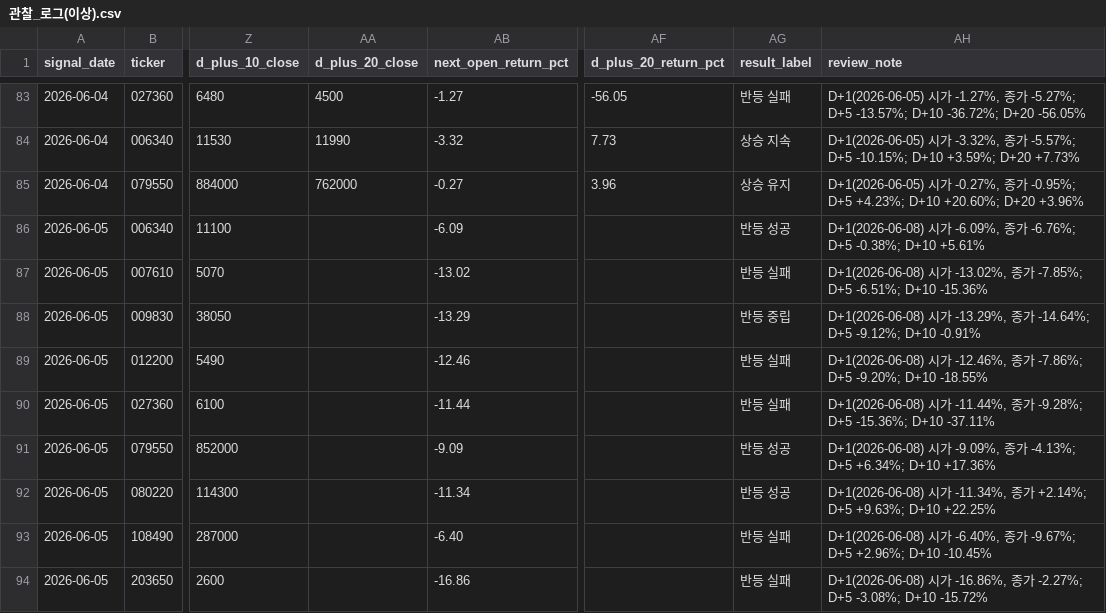
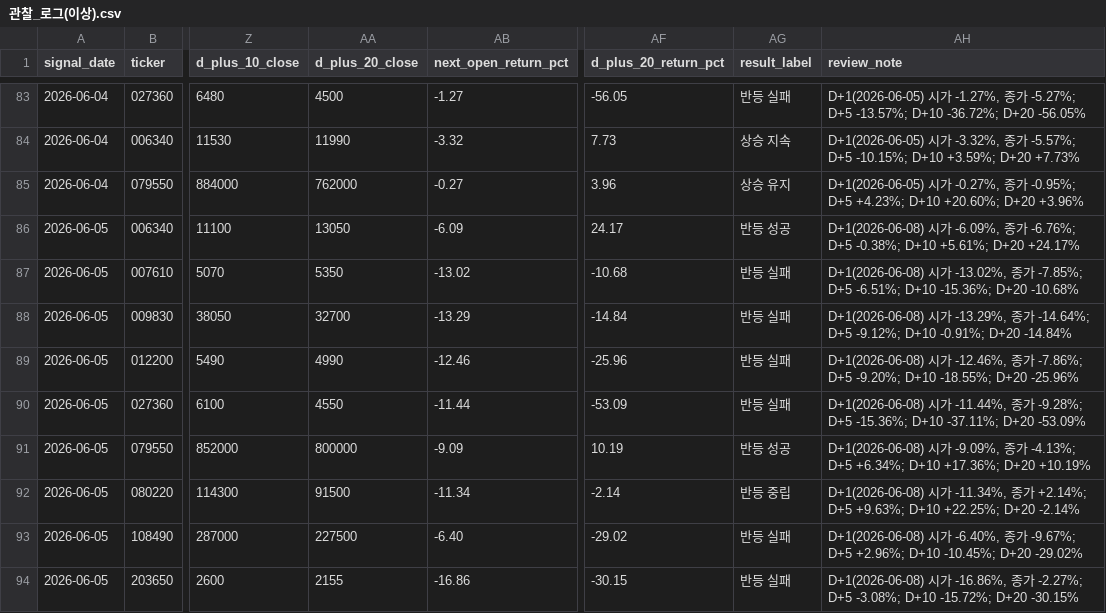
Before and after one commit to Lee-D-S/stock-signal-lab, a CSV file: ai 주가 변동 원인 분석/08_관찰기록/00_공통/관찰_로그(이상).csv, drawn as a sheet; only a part is shown, gaps mark what is left out; the diff covers the shown part only; the diff names each change by its address in the sheet, - before the commit and + after, or states it on an @@ line.

```diff
--- a/ai 주가 변동 원인 분석/08_관찰기록/00_공통/관찰_로그(이상).csv
+++ b/ai 주가 변동 원인 분석/08_관찰기록/00_공통/관찰_로그(이상).csv
-AA86 (d_plus_20_close): (empty)
+AA86 (d_plus_20_close): 13050
-AF86 (d_plus_20_return_pct): (empty)
+AF86 (d_plus_20_return_pct): 24.17
-AH86 (review_note): …-0.38%; D+10 +5.61%
+AH86 (review_note): …-0.38%; D+10 +5.61%; D+20 +24.17%
-AA87 (d_plus_20_close): (empty)
+AA87 (d_plus_20_close): 5350
-AF87 (d_plus_20_return_pct): (empty)
+AF87 (d_plus_20_return_pct): -10.68
-AH87 (review_note): …-6.51%; D+10 -15.36%
+AH87 (review_note): …-6.51%; D+10 -15.36%; D+20 -10.68%
-AA88 (d_plus_20_close): (empty)
+AA88 (d_plus_20_close): 32700
-AF88 (d_plus_20_return_pct): (empty)
+AF88 (d_plus_20_return_pct): -14.84
-AG88 (result_label): 반등 중립
+AG88 (result_label): 반등 실패
-AH88 (review_note): …-9.12%; D+10 -0.91%
+AH88 (review_note): …-9.12%; D+10 -0.91%; D+20 -14.84%
-AA89 (d_plus_20_close): (empty)
+AA89 (d_plus_20_close): 4990
-AF89 (d_plus_20_return_pct): (empty)
+AF89 (d_plus_20_return_pct): -25.96
-AH89 (review_note): …-9.20%; D+10 -18.55%
+AH89 (review_note): …-9.20%; D+10 -18.55%; D+20 -25.96%
-AA90 (d_plus_20_close): (empty)
+AA90 (d_plus_20_close): 4550
-AF90 (d_plus_20_return_pct): (empty)
+AF90 (d_plus_20_return_pct): -53.09
-AH90 (review_note): …-15.36%; D+10 -37.11%
+AH90 (review_note): …-15.36%; D+10 -37.11%; D+20 -53.09%
-AA91 (d_plus_20_close): (empty)
+AA91 (d_plus_20_close): 800000
-AF91 (d_plus_20_return_pct): (empty)
+AF91 (d_plus_20_return_pct): 10.19
-AH91 (review_note): …+6.34%; D+10 +17.36%
+AH91 (review_note): …+6.34%; D+10 +17.36%; D+20 +10.19%
-AA92 (d_plus_20_close): (empty)
+AA92 (d_plus_20_close): 91500
-AF92 (d_plus_20_return_pct): (empty)
+AF92 (d_plus_20_return_pct): -2.14
-AG92 (result_label): 반등 성공
+AG92 (result_label): 반등 중립
-AH92 (review_note): …+9.63%; D+10 +22.25%
+AH92 (review_note): …+9.63%; D+10 +22.25%; D+20 -2.14%
-AA93 (d_plus_20_close): (empty)
+AA93 (d_plus_20_close): 227500
-AF93 (d_plus_20_return_pct): (empty)
+AF93 (d_plus_20_return_pct): -29.02
-AH93 (review_note): …+2.96%; D+10 -10.45%
+AH93 (review_note): …+2.96%; D+10 -10.45%; D+20 -29.02%
-AA94 (d_plus_20_close): (empty)
+AA94 (d_plus_20_close): 2155
-AF94 (d_plus_20_return_pct): (empty)
+AF94 (d_plus_20_return_pct): -30.15
-AH94 (review_note): …-3.08%; D+10 -15.72%
+AH94 (review_note): …-3.08%; D+10 -15.72%; D+20 -30.15%
```
Also changed, not shown: 10 edited cells elsewhere in this file, ai 주가 변동 원인 분석/07_전략신호/00_유니버스/거래대금_상위_누적_유니버스.csv, ai 주가 변동 원인 분석/07_전략신호/02_신규조건/신규조건_관심종목_시그널_스캔.csv, 26 other files.
